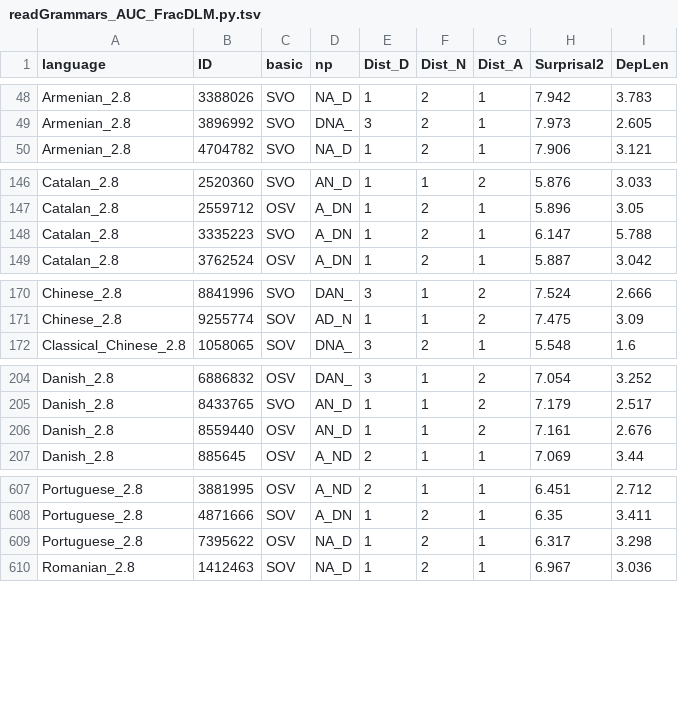
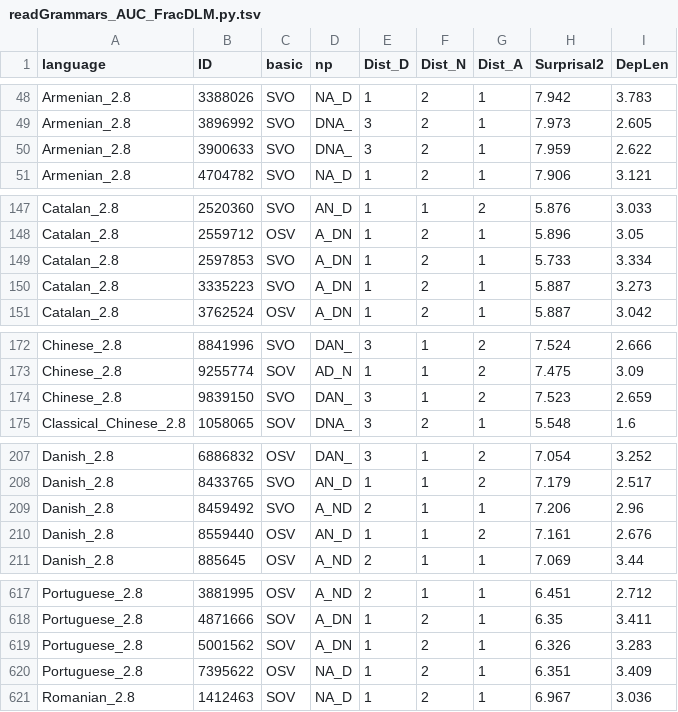
Before and after one commit to m-hahn/memsurp-optim, a TSV file: code/optimizeAUC/output/readGrammars_AUC_FracDLM.py.tsv, drawn as a sheet; only a part is shown, gaps mark what is left out; the diff covers the shown part only.

```diff
--- a/code/optimizeAUC/output/readGrammars_AUC_FracDLM.py.tsv
+++ b/code/optimizeAUC/output/readGrammars_AUC_FracDLM.py.tsv
@@ -49,2 +49,3 @@ Armenian_2.8	3388026	SVO	NA_D	1	2	1	7.942	3.783
 Armenian_2.8	3896992	SVO	DNA_	3	2	1	7.973	2.605
+Armenian_2.8	3900633	SVO	DNA_	3	2	1	7.959	2.622
 Armenian_2.8	4704782	SVO	NA_D	1	2	1	7.906	3.121
@@ -147,3 +148,4 @@ Catalan_2.8	2520360	SVO	AN_D	1	1	2	5.876	3.033
 Catalan_2.8	2559712	OSV	A_DN	1	2	1	5.896	3.05
-Catalan_2.8	3335223	SVO	A_DN	1	2	1	6.147	5.788
+Catalan_2.8	2597853	SVO	A_DN	1	2	1	5.733	3.334
+Catalan_2.8	3335223	SVO	A_DN	1	2	1	5.887	3.273
 Catalan_2.8	3762524	OSV	A_DN	1	2	1	5.887	3.042
@@ -171,2 +173,3 @@ Chinese_2.8	8841996	SVO	DAN_	3	1	2	7.524	2.666
 Chinese_2.8	9255774	SOV	AD_N	1	1	2	7.475	3.09
+Chinese_2.8	9839150	SVO	DAN_	3	1	2	7.523	2.659
 Classical_Chinese_2.8	1058065	SOV	DNA_	3	2	1	5.548	1.6
@@ -205,2 +208,3 @@ Danish_2.8	6886832	OSV	DAN_	3	1	2	7.054	3.252
 Danish_2.8	8433765	SVO	AN_D	1	1	2	7.179	2.517
+Danish_2.8	8459492	SVO	A_ND	2	1	1	7.206	2.96
 Danish_2.8	8559440	OSV	AN_D	1	1	2	7.161	2.676
@@ -608,3 +618,4 @@ Portuguese_2.8	3881995	OSV	A_ND	2	1	1	6.451	2.712
 Portuguese_2.8	4871666	SOV	A_DN	1	2	1	6.35	3.411
-Portuguese_2.8	7395622	OSV	NA_D	1	2	1	6.317	3.298
+Portuguese_2.8	5001562	SOV	A_DN	1	2	1	6.326	3.283
+Portuguese_2.8	7395622	OSV	NA_D	1	2	1	6.351	3.409
 Romanian_2.8	1412463	SOV	NA_D	1	2	1	6.967	3.036
```
Also changed, not shown: 11 added rows elsewhere in this file, code/optimizeAUC/output/arguments.tsv, code/optimizeAUC/output/readGrammars.py.tsv, 12 other files.
